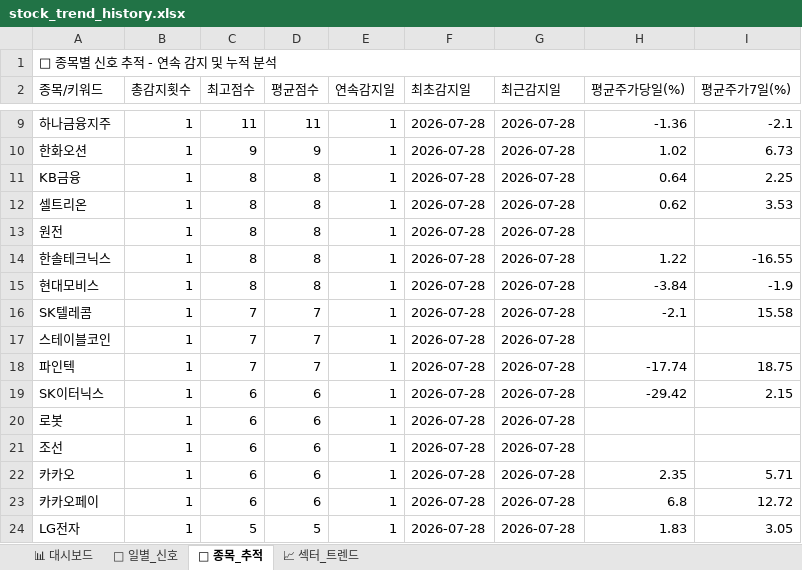
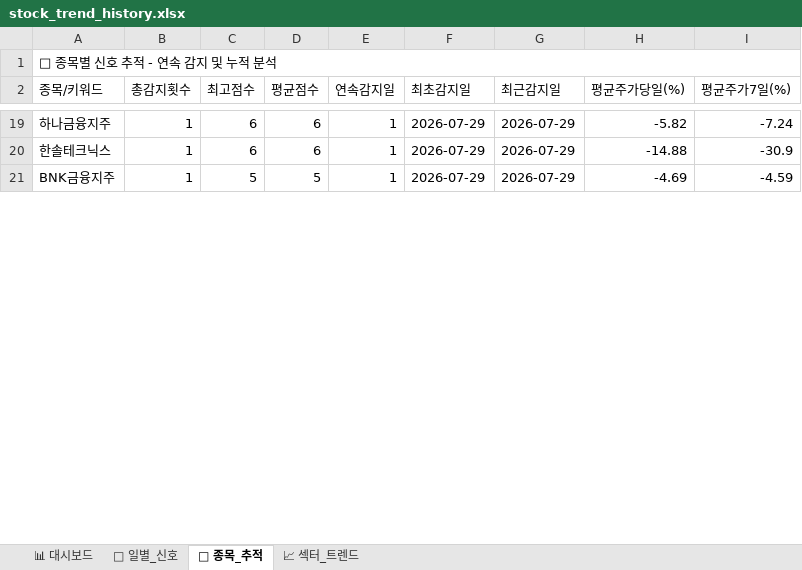
Before and after one commit to makitjung/stock-platform, an Excel workbook: trend/stock_trend_history.xlsx, sheet 🎯 종목_추적, drawn as a sheet; only a part is shown, gaps mark what is left out; values as stored, in another font and other column widths than the file's, no cell formats; removed rows and columns are numbered as before the commit, all else as after; the diff covers the shown part only; the diff names each change by its address in the sheet, - before the commit and + after, or states it on an @@ line.

```diff
--- a/trend/stock_trend_history.xlsx (sheet 🎯 종목_추적)
+++ b/trend/stock_trend_history.xlsx (sheet 🎯 종목_추적)
-C19 (최고점수): 11
+C19 (최고점수): 6
-D19 (평균점수): 11
+D19 (평균점수): 6
-F19 (최초감지일): 2026-07-28
+F19 (최초감지일): 2026-07-29
-G19 (최근감지일): 2026-07-28
+G19 (최근감지일): 2026-07-29
-H19 (평균주가당일(%)): -1.36
+H19 (평균주가당일(%)): -5.82
-I19 (평균주가7일(%)): -2.1
+I19 (평균주가7일(%)): -7.24
-row 10: 한화오션 | 1 | 9 | 9 | 1 | 2026-07-28 | 2026-07-28 | 1.02 | 6.73
-row 11: KB금융 | 1 | 8 | 8 | 1 | 2026-07-28 | 2026-07-28 | 0.64 | 2.25
-row 12: 셀트리온 | 1 | 8 | 8 | 1 | 2026-07-28 | 2026-07-28 | 0.62 | 3.53
-row 13: 원전 | 1 | 8 | 8 | 1 | 2026-07-28 | 2026-07-28
-C20 (최고점수): 8
+C20 (최고점수): 6
-D20 (평균점수): 8
+D20 (평균점수): 6
-F20 (최초감지일): 2026-07-28
+F20 (최초감지일): 2026-07-29
-G20 (최근감지일): 2026-07-28
+G20 (최근감지일): 2026-07-29
-H20 (평균주가당일(%)): 1.22
+H20 (평균주가당일(%)): -14.88
-I20 (평균주가7일(%)): -16.55
+I20 (평균주가7일(%)): -30.9
-row 15: 현대모비스 | 1 | 8 | 8 | 1 | 2026-07-28 | 2026-07-28 | -3.84 | -1.9
-row 16: SK텔레콤 | 1 | 7 | 7 | 1 | 2026-07-28 | 2026-07-28 | -2.1 | 15.58
-row 17: 스테이블코인 | 1 | 7 | 7 | 1 | 2026-07-28 | 2026-07-28
-row 18: 파인텍 | 1 | 7 | 7 | 1 | 2026-07-28 | 2026-07-28 | -17.74 | 18.75
-row 19: SK이터닉스 | 1 | 6 | 6 | 1 | 2026-07-28 | 2026-07-28 | -29.42 | 2.15
-row 20: 로봇 | 1 | 6 | 6 | 1 | 2026-07-28 | 2026-07-28
-row 21: 조선 | 1 | 6 | 6 | 1 | 2026-07-28 | 2026-07-28
-row 22: 카카오 | 1 | 6 | 6 | 1 | 2026-07-28 | 2026-07-28 | 2.35 | 5.71
-row 23: 카카오페이 | 1 | 6 | 6 | 1 | 2026-07-28 | 2026-07-28 | 6.8 | 12.72
-A21 (종목/키워드): LG전자
+A21 (종목/키워드): BNK금융지주
-F21 (최초감지일): 2026-07-28
+F21 (최초감지일): 2026-07-29
-G21 (최근감지일): 2026-07-28
+G21 (최근감지일): 2026-07-29
-H21 (평균주가당일(%)): 1.83
+H21 (평균주가당일(%)): -4.69
-I21 (평균주가7일(%)): 3.05
+I21 (평균주가7일(%)): -4.59
```
Also changed, not shown: 21 added rows, 8 removed rows and 122 edited cells elsewhere in this sheet, sheet 📅 일별_신호, sheet 📈 섹터_트렌드, sheet 📊 대시보드, cell formats, 52 other files.
